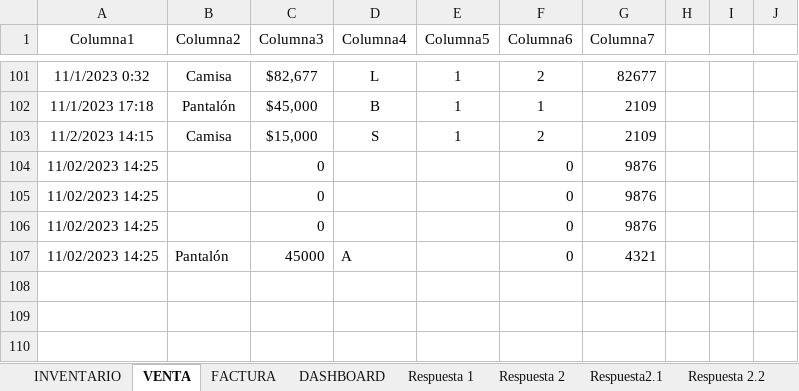
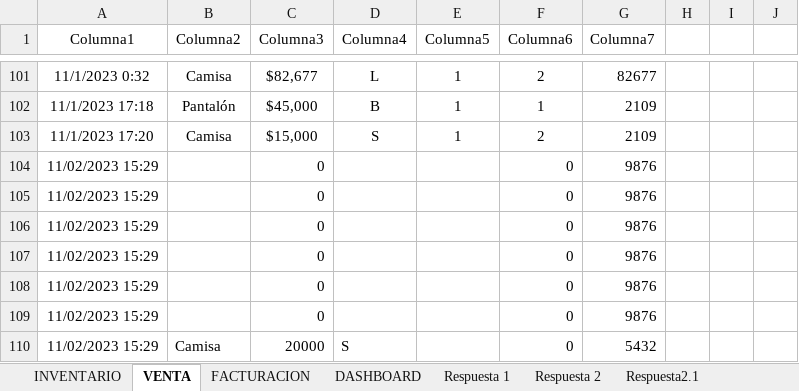
Before and after one commit to JEYBAN37/JUES-Administrador-Contable, an Excel workbook: src/main/resources/databaseEcxel/database.xlsm, sheet VENTA, drawn as a sheet; only a part is shown, gaps mark what is left out; values as stored, in another font and other column widths than the file's, no borders; table styles not drawn; removed rows and columns are numbered as before the commit, all else as after; the diff names each change by its address in the sheet, - before the commit and + after, or states it on an @@ line.

```diff
--- a/src/main/resources/databaseEcxel/database.xlsm (sheet VENTA)
+++ b/src/main/resources/databaseEcxel/database.xlsm (sheet VENTA)
-sheet tab: FACTURA
+sheet tab: FACTURACION
-A103 (Columna1): 11/2/2023 14:15
+A103 (Columna1): 11/1/2023 17:20
-A104:A106 (Columna1): 11/02/2023 14:25
+A104:A106 (Columna1): 11/02/2023 15:29
-row 107: 11/02/2023 14:25 | Pantalón | 45000 | A |  | 0 | 4321
+row 107: 11/02/2023 15:29 |  | 0 |  |  | 0 | 9876
+row 108: 11/02/2023 15:29 |  | 0 |  |  | 0 | 9876
+row 109: 11/02/2023 15:29 |  | 0 |  |  | 0 | 9876
+row 110: 11/02/2023 15:29 | Camisa | 20000 | S |  | 0 | 5432
```
Also changed, not shown: sheet FACTURACION, charts or pictures, 2 other files.
